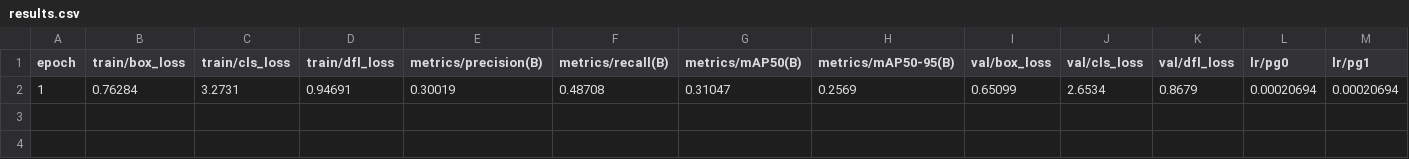
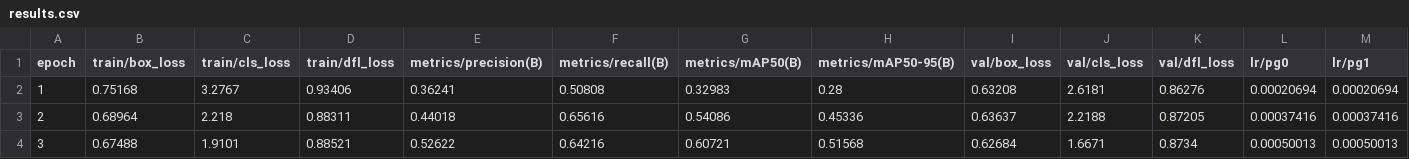
Before and after one commit to hazywho/Ai, a CSV file: BAIR3/runs/detect/train12/results.csv, drawn as a sheet; only a part is shown; removed rows and columns are numbered as before the commit, all else as after; rows hold the shown columns only; the diff names each change by its address in the sheet, - before the commit and + after, or states it on an @@ line.

```diff
--- a/BAIR3/runs/detect/train12/results.csv
+++ b/BAIR3/runs/detect/train12/results.csv
-row 2: 1 | 0.76284 | 3.2731 | 0.94691 | 0.30019 | 0.48708 | 0.31047 | 0.2569 | 0.65099 | 2.6534 | 0.8679 | 0.00020694 | 0.00020694
+row 2: 1 | 0.75168 | 3.2767 | 0.93406 | 0.36241 | 0.50808 | 0.32983 | 0.28 | 0.63208 | 2.6181 | 0.86276 | 0.00020694 | 0.00020694
+row 3: 2 | 0.68964 | 2.218 | 0.88311 | 0.44018 | 0.65616 | 0.54086 | 0.45336 | 0.63637 | 2.2188 | 0.87205 | 0.00037416 | 0.00037416
+row 4: 3 | 0.67488 | 1.9101 | 0.88521 | 0.52622 | 0.64216 | 0.60721 | 0.51568 | 0.62684 | 1.6671 | 0.8734 | 0.00050013 | 0.00050013
```
Also changed, not shown: BAIR3/runs/detect/train11/results.csv, 30 other files.
